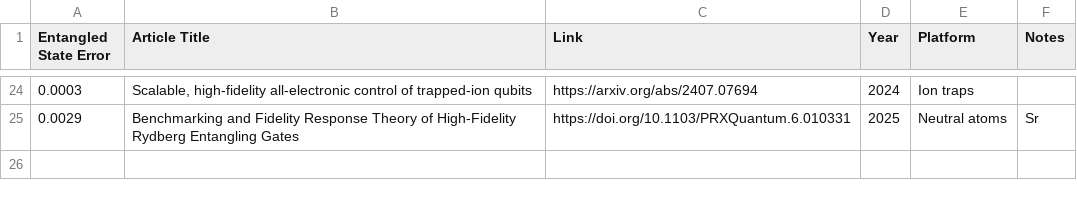
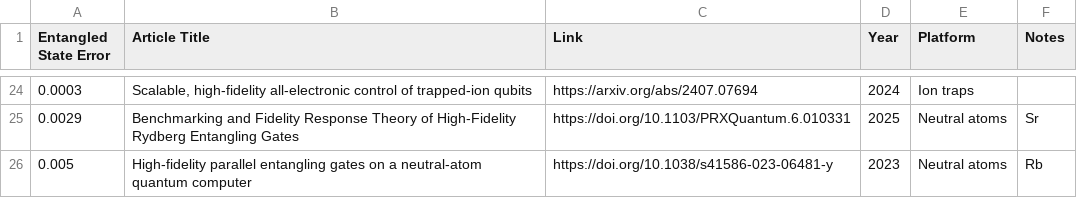
Before and after one commit to francois-marie/awesome-quantum-computing-experiments, a CSV file: data/entangled_state_error_exp.csv, drawn as a sheet; only a part is shown, gaps mark what is left out.

```diff
--- a/data/entangled_state_error_exp.csv
+++ b/data/entangled_state_error_exp.csv
@@ -25 +25,2 @@
 "0.0029","Benchmarking and Fidelity Response Theory of High-Fidelity Rydberg Entangling Gates","https://doi.org/10.1103/PRXQuantum.6.010331","2025","Neutral atoms","Sr"
+"0.005","High-fidelity parallel entangling gates on a neutral-atom quantum computer","https://doi.org/10.1038/s41586-023-06481-y","2023","Neutral atoms","Rb"
```
Also changed, not shown: 8 other files.
